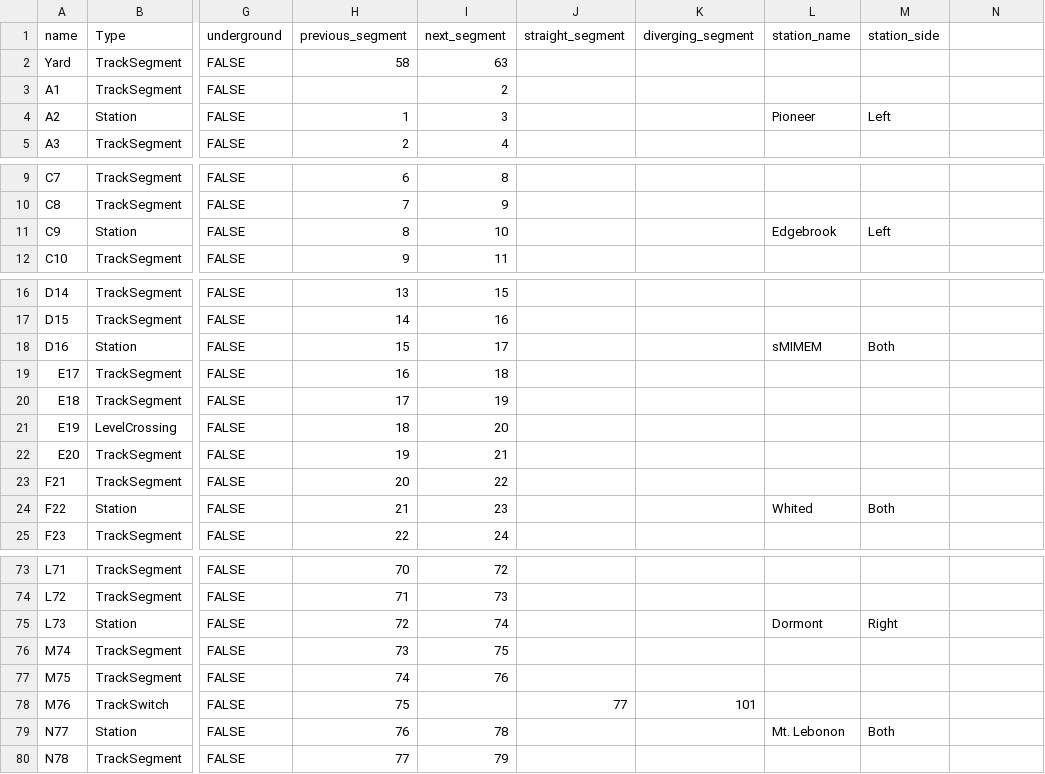
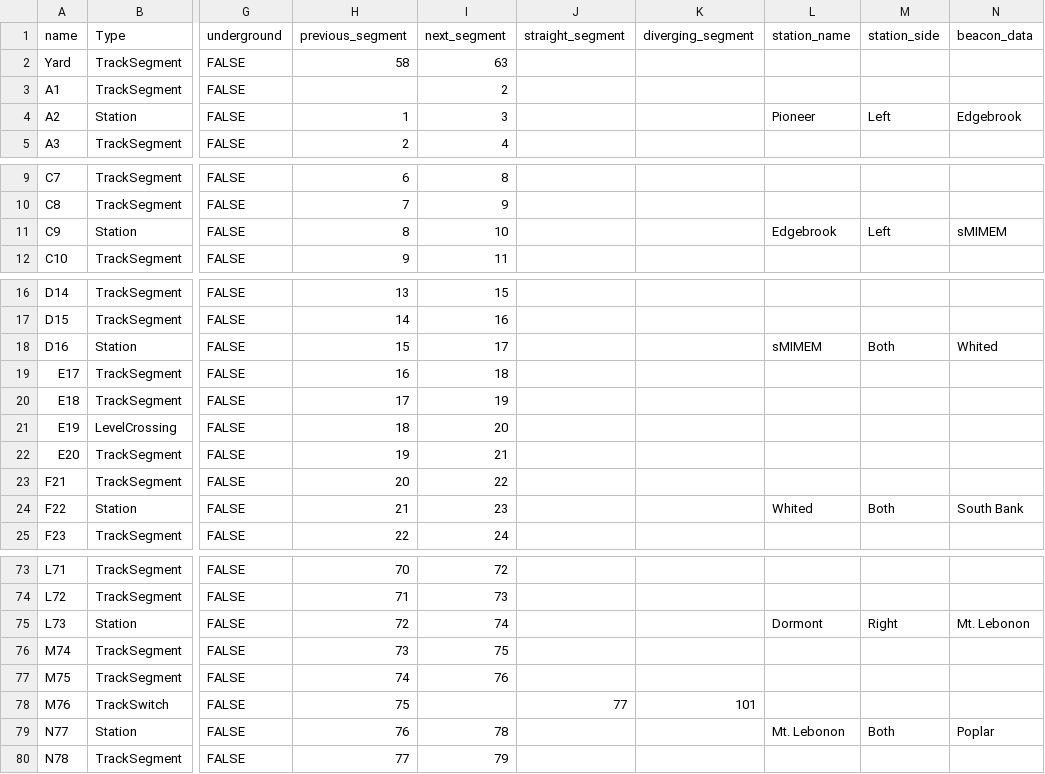
Before and after one commit to tmbottegal/ECE1140TrainsTeam8, a CSV file: trackModel/green_line.csv (was CTC/greenLine.csv), drawn as a sheet; only a part is shown, gaps mark what is left out; the diff covers the shown part only; the diff names each change by its address in the sheet, - before the commit and + after, or states it on an @@ line.

Commit message:
Added next station data to green_line.csv and updated load_track_layout to accept. Updated test frontend so it can substitute in for normal frontend in integration

```diff
--- a/CTC/greenLine.csv
+++ b/trackModel/green_line.csv
-N1: (empty)
+N1: beacon_data
-N4 (beacon_data): (empty)
+N4 (beacon_data): Edgebrook
-N11 (beacon_data): (empty)
+N11 (beacon_data): sMIMEM
-N18 (beacon_data): (empty)
+N18 (beacon_data): Whited
-N24 (beacon_data): (empty)
+N24 (beacon_data): South Bank
-N75 (beacon_data): (empty)
+N75 (beacon_data): Mt. Lebonon
-N79 (beacon_data): (empty)
+N79 (beacon_data): Poplar
```
Also changed, not shown: 12 edited cells elsewhere in this file, 2 other files.
